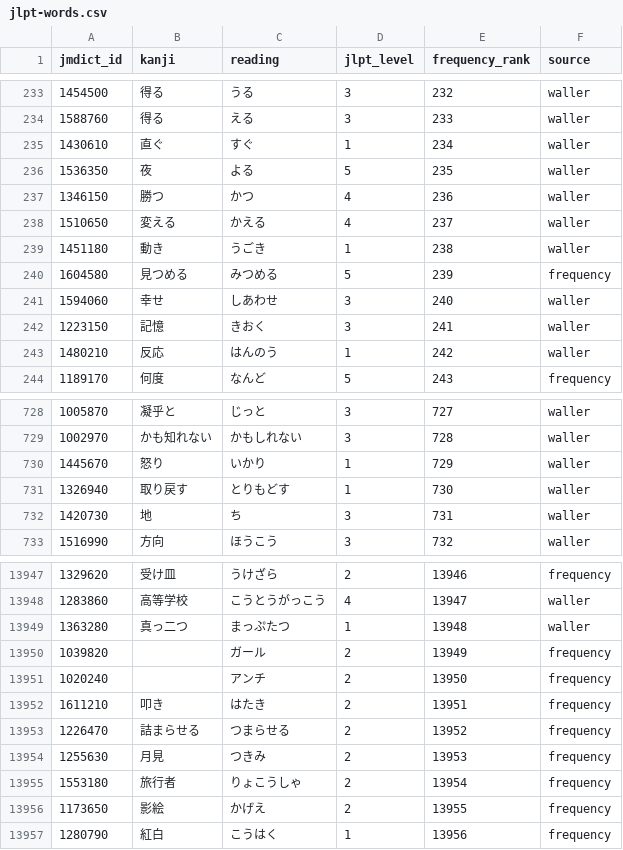
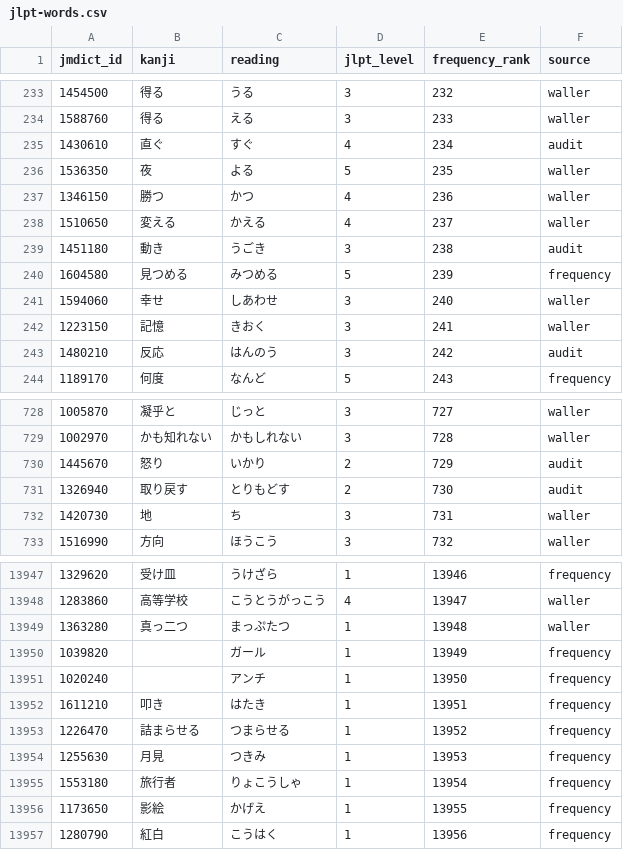
Before and after one commit to TraderSamwise/jiten, a CSV file: data/jlpt-words.csv, drawn as a sheet; only a part is shown, gaps mark what is left out; the diff covers the shown part only.

```diff
--- a/data/jlpt-words.csv
+++ b/data/jlpt-words.csv
@@ -234,3 +234,3 @@ jmdict_id,kanji,reading,jlpt_level,frequency_rank,source
 1588760,得る,える,3,233,waller
-1430610,直ぐ,すぐ,1,234,waller
+1430610,直ぐ,すぐ,4,234,audit
 1536350,夜,よる,5,235,waller
@@ -238,3 +238,3 @@ jmdict_id,kanji,reading,jlpt_level,frequency_rank,source
 1510650,変える,かえる,4,237,waller
-1451180,動き,うごき,1,238,waller
+1451180,動き,うごき,3,238,audit
 1604580,見つめる,みつめる,5,239,frequency
@@ -242,3 +242,3 @@ jmdict_id,kanji,reading,jlpt_level,frequency_rank,source
 1223150,記憶,きおく,3,241,waller
-1480210,反応,はんのう,1,242,waller
+1480210,反応,はんのう,3,242,audit
 1189170,何度,なんど,5,243,frequency
@@ -729,4 +729,4 @@ jmdict_id,kanji,reading,jlpt_level,frequency_rank,source
 1002970,かも知れない,かもしれない,3,728,waller
-1445670,怒り,いかり,1,729,waller
-1326940,取り戻す,とりもどす,1,730,waller
+1445670,怒り,いかり,2,729,audit
+1326940,取り戻す,とりもどす,2,730,audit
 1420730,地,ち,3,731,waller
@@ -13947,11 +13947,11 @@ jmdict_id,kanji,reading,jlpt_level,frequency_rank,source
-1329620,受け皿,うけざら,2,13946,frequency
+1329620,受け皿,うけざら,1,13946,frequency
 1283860,高等学校,こうとうがっこう,4,13947,waller
 1363280,真っ二つ,まっぷたつ,1,13948,waller
-1039820,,ガール,2,13949,frequency
-1020240,,アンチ,2,13950,frequency
-1611210,叩き,はたき,2,13951,frequency
-1226470,詰まらせる,つまらせる,2,13952,frequency
-1255630,月見,つきみ,2,13953,frequency
-1553180,旅行者,りょこうしゃ,2,13954,frequency
-1173650,影絵,かげえ,2,13955,frequency
+1039820,,ガール,1,13949,frequency
+1020240,,アンチ,1,13950,frequency
+1611210,叩き,はたき,1,13951,frequency
+1226470,詰まらせる,つまらせる,1,13952,frequency
+1255630,月見,つきみ,1,13953,frequency
+1553180,旅行者,りょこうしゃ,1,13954,frequency
+1173650,影絵,かげえ,1,13955,frequency
 1280790,紅白,こうはく,1,13956,frequency
```
Also changed, not shown: 160 edited cells elsewhere in this file, 3 other files.
